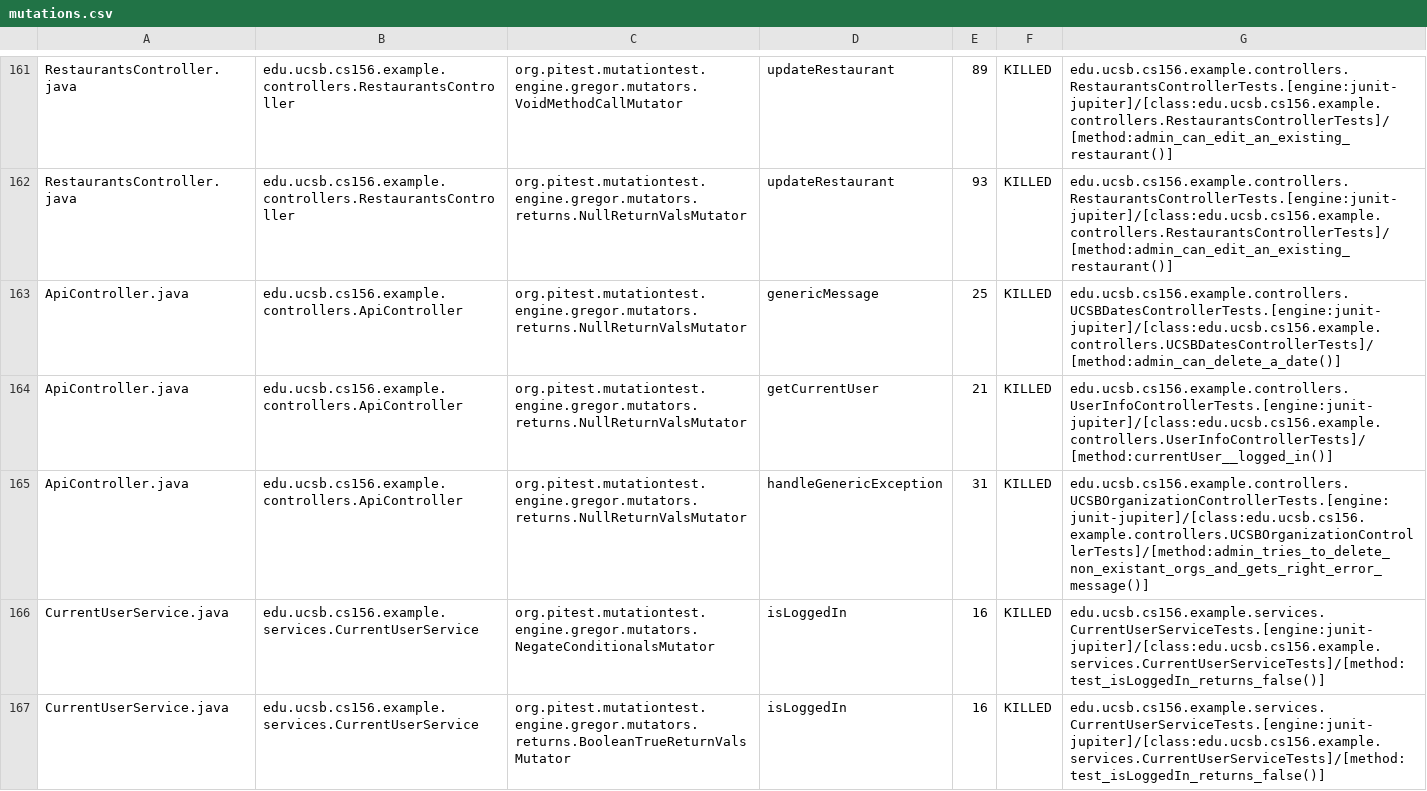
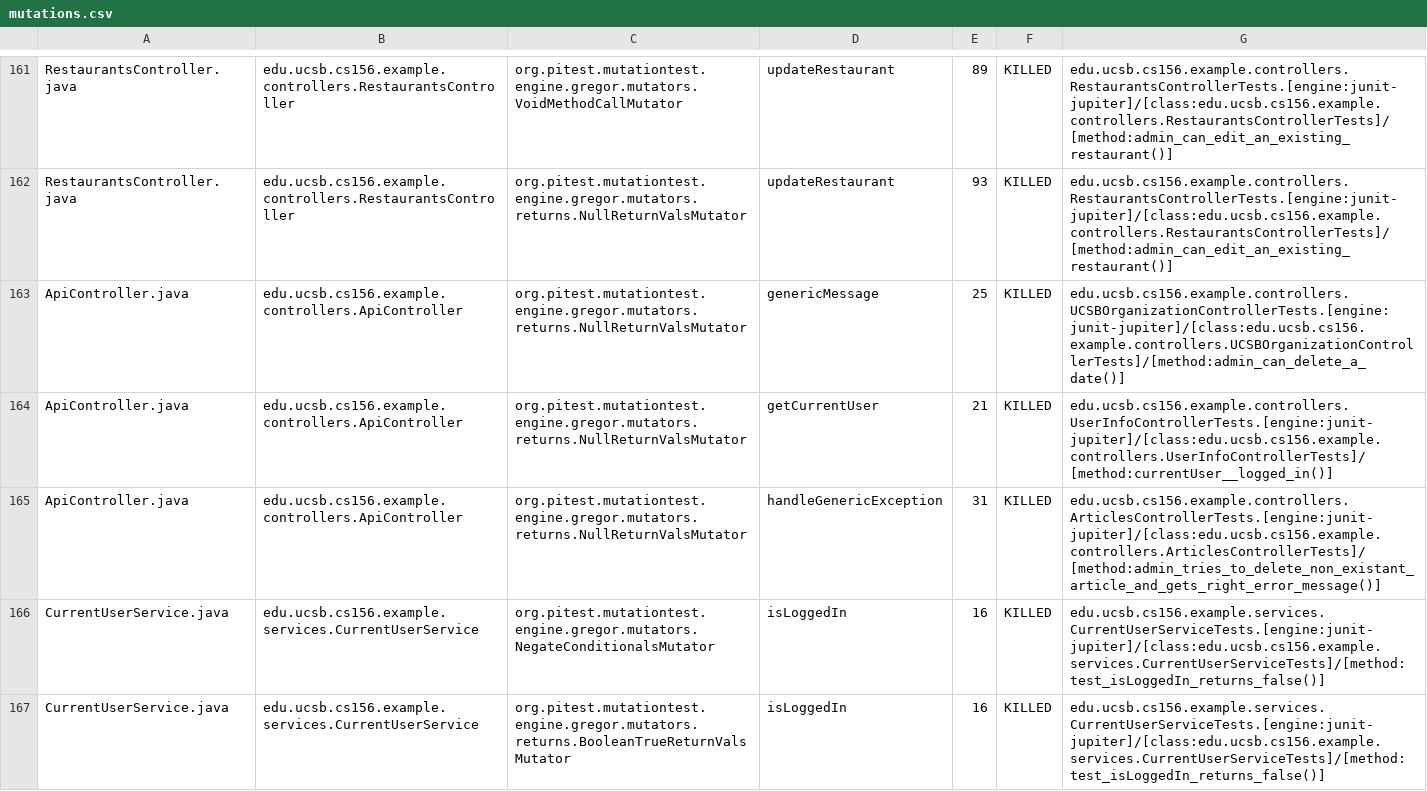
Before and after one commit to ucsb-cs156-f23/team03-f23-6pm-3, a CSV file: prs/114/pitest/mutations.csv, drawn as a sheet; only a part is shown, gaps mark what is left out.

Commit message:
Deploying to gh-pages from @ ucsb-cs156-f23/team03-f23-6pm-3@876ddd59229b92071774cbcdc0b91da54c51f202 🚀

```diff
--- a/prs/114/pitest/mutations.csv
+++ b/prs/114/pitest/mutations.csv
@@ -162,5 +162,5 @@ RestaurantsController.java,edu.ucsb.cs156.example.controllers.RestaurantsControl
 RestaurantsController.java,edu.ucsb.cs156.example.controllers.RestaurantsController,org.pitest.mutationtest.engine.gregor.mutators.returns.NullReturnValsMutator,updateRestaurant,93,KILLED,edu.ucsb.cs156.example.controllers.RestaurantsControllerTests.[engine:junit-jupiter]/[class:edu.ucsb.cs156.example.controllers.RestaurantsControllerTests]/[method:admin_can_edit_an_existing_restaurant()]
-ApiController.java,edu.ucsb.cs156.example.controllers.ApiController,org.pitest.mutationtest.engine.gregor.mutators.returns.NullReturnValsMutator,genericMessage,25,KILLED,edu.ucsb.cs156.example.controllers.UCSBDatesControllerTests.[engine:junit-jupiter]/[class:edu.ucsb.cs156.example.controllers.UCSBDatesControllerTests]/[method:admin_can_delete_a_date()]
+ApiController.java,edu.ucsb.cs156.example.controllers.ApiController,org.pitest.mutationtest.engine.gregor.mutators.returns.NullReturnValsMutator,genericMessage,25,KILLED,edu.ucsb.cs156.example.controllers.UCSBOrganizationControllerTests.[engine:junit-jupiter]/[class:edu.ucsb.cs156.example.controllers.UCSBOrganizationControllerTests]/[method:admin_can_delete_a_date()]
 ApiController.java,edu.ucsb.cs156.example.controllers.ApiController,org.pitest.mutationtest.engine.gregor.mutators.returns.NullReturnValsMutator,getCurrentUser,21,KILLED,edu.ucsb.cs156.example.controllers.UserInfoControllerTests.[engine:junit-jupiter]/[class:edu.ucsb.cs156.example.controllers.UserInfoControllerTests]/[method:currentUser__logged_in()]
-ApiController.java,edu.ucsb.cs156.example.controllers.ApiController,org.pitest.mutationtest.engine.gregor.mutators.returns.NullReturnValsMutator,handleGenericException,31,KILLED,edu.ucsb.cs156.example.controllers.UCSBOrganizationControllerTests.[engine:junit-jupiter]/[class:edu.ucsb.cs156.example.controllers.UCSBOrganizationControllerTests]/[method:admin_tries_to_delete_non_existant_orgs_and_gets_right_error_message()]
+ApiController.java,edu.ucsb.cs156.example.controllers.ApiController,org.pitest.mutationtest.engine.gregor.mutators.returns.NullReturnValsMutator,handleGenericException,31,KILLED,edu.ucsb.cs156.example.controllers.ArticlesControllerTests.[engine:junit-jupiter]/[class:edu.ucsb.cs156.example.controllers.ArticlesControllerTests]/[method:admin_tries_to_delete_non_existant_article_and_gets_right_error_message()]
 CurrentUserService.java,edu.ucsb.cs156.example.services.CurrentUserService,org.pitest.mutationtest.engine.gregor.mutators.NegateConditionalsMutator,isLoggedIn,16,KILLED,edu.ucsb.cs156.example.services.CurrentUserServiceTests.[engine:junit-jupiter]/[class:edu.ucsb.cs156.example.services.CurrentUserServiceTests]/[method:test_isLoggedIn_returns_false()]
```
Also changed, not shown: 18 other files.
